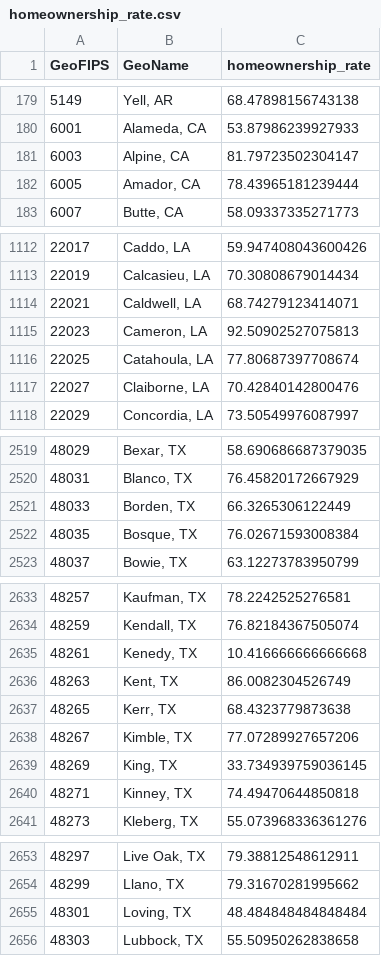
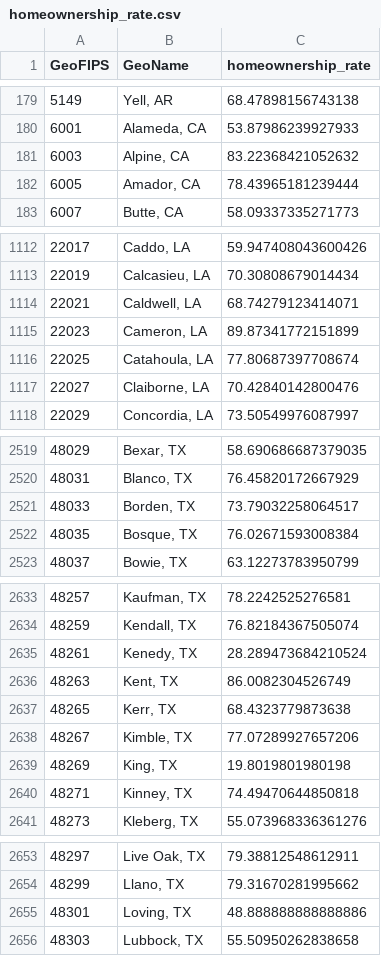
Before and after one commit to BasisResearch/cities, a CSV file: data/raw/homeownership_rate.csv, drawn as a sheet; only a part is shown, gaps mark what is left out; the diff covers the shown part only.

```diff
--- a/data/raw/homeownership_rate.csv
+++ b/data/raw/homeownership_rate.csv
@@ -180,3 +180,3 @@ GeoFIPS,GeoName,homeownership_rate
 6001,"Alameda, CA",53.87986239927933
-6003,"Alpine, CA",81.79723502304147
+6003,"Alpine, CA",83.22368421052632
 6005,"Amador, CA",78.43965181239444
@@ -1114,3 +1114,3 @@ GeoFIPS,GeoName,homeownership_rate
 22021,"Caldwell, LA",68.74279123414071
-22023,"Cameron, LA",92.50902527075813
+22023,"Cameron, LA",89.87341772151899
 22025,"Catahoula, LA",77.80687397708674
@@ -2520,3 +2520,3 @@ GeoFIPS,GeoName,homeownership_rate
 48031,"Blanco, TX",76.45820172667929
-48033,"Borden, TX",66.3265306122449
+48033,"Borden, TX",73.79032258064517
 48035,"Bosque, TX",76.02671593008384
@@ -2634,3 +2634,3 @@ GeoFIPS,GeoName,homeownership_rate
 48259,"Kendall, TX",76.82184367505074
-48261,"Kenedy, TX",10.416666666666668
+48261,"Kenedy, TX",28.289473684210524
 48263,"Kent, TX",86.0082304526749
@@ -2638,3 +2638,3 @@ GeoFIPS,GeoName,homeownership_rate
 48267,"Kimble, TX",77.07289927657206
-48269,"King, TX",33.734939759036145
+48269,"King, TX",19.8019801980198
 48271,"Kinney, TX",74.49470644850818
@@ -2654,3 +2654,3 @@ GeoFIPS,GeoName,homeownership_rate
 48299,"Llano, TX",79.31670281995662
-48301,"Loving, TX",48.484848484848484
+48301,"Loving, TX",48.888888888888886
 48303,"Lubbock, TX",55.50950262838658
```
Also changed, not shown: 2 edited cells elsewhere in this file, data/raw/median_owner_occupied_home_value.csv, data/raw/median_rent.csv, 2 other files.
